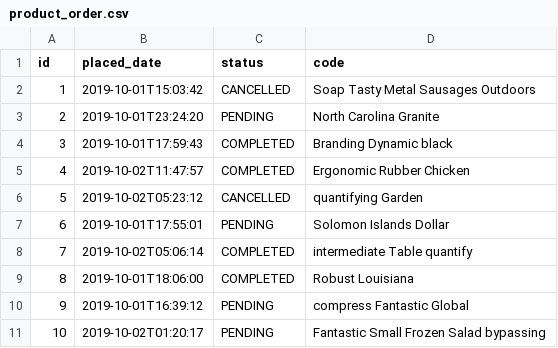
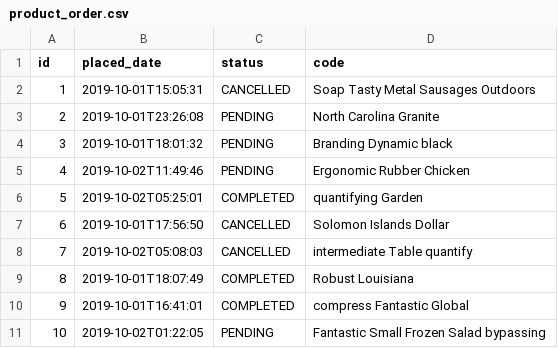
Before and after one commit to JCL0PEZ/online-store, a CSV file: src/main/resources/config/liquibase/fake-data/product_order.csv, drawn as a sheet.

```diff
--- a/src/main/resources/config/liquibase/fake-data/product_order.csv
+++ b/src/main/resources/config/liquibase/fake-data/product_order.csv
@@ -1,11 +1,11 @@
 id;placed_date;status;code
-1;2019-10-01T15:03:42;CANCELLED;Soap Tasty Metal Sausages Outdoors
-2;2019-10-01T23:24:20;PENDING;North Carolina Granite
-3;2019-10-01T17:59:43;COMPLETED;Branding Dynamic black
-4;2019-10-02T11:47:57;COMPLETED;Ergonomic Rubber Chicken
-5;2019-10-02T05:23:12;CANCELLED;quantifying Garden
-6;2019-10-01T17:55:01;PENDING;Solomon Islands Dollar
-7;2019-10-02T05:06:14;COMPLETED;intermediate Table quantify
-8;2019-10-01T18:06:00;COMPLETED;Robust Louisiana
-9;2019-10-01T16:39:12;PENDING;compress Fantastic Global
-10;2019-10-02T01:20:17;PENDING;Fantastic Small Frozen Salad bypassing
+1;2019-10-01T15:05:31;CANCELLED;Soap Tasty Metal Sausages Outdoors
+2;2019-10-01T23:26:08;PENDING;North Carolina Granite
+3;2019-10-01T18:01:32;PENDING;Branding Dynamic black
+4;2019-10-02T11:49:46;PENDING;Ergonomic Rubber Chicken
+5;2019-10-02T05:25:01;COMPLETED;quantifying Garden
+6;2019-10-01T17:56:50;CANCELLED;Solomon Islands Dollar
+7;2019-10-02T05:08:03;CANCELLED;intermediate Table quantify
+8;2019-10-01T18:07:49;COMPLETED;Robust Louisiana
+9;2019-10-01T16:41:01;COMPLETED;compress Fantastic Global
+10;2019-10-02T01:22:05;PENDING;Fantastic Small Frozen Salad bypassing
```
Also changed, not shown: src/main/resources/config/liquibase/fake-data/customer.csv, src/main/resources/config/liquibase/fake-data/invoice.csv, 39 other files.
